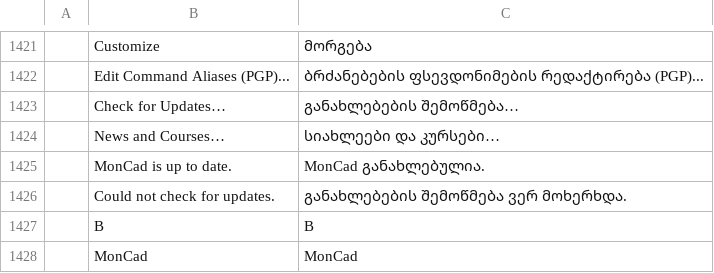
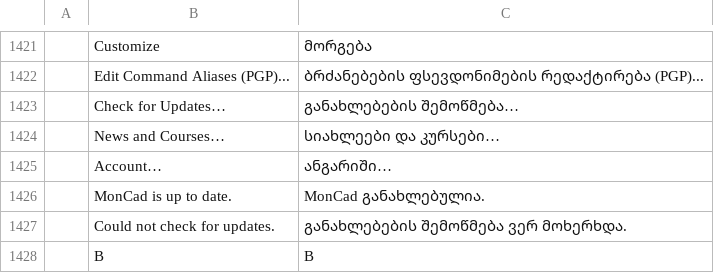
Before and after one commit to Mandakha1/moncad, a TSV file: crates/ui-egui/src/i18n/ka.tsv, drawn as a sheet; only a part is shown, gaps mark what is left out; the shorter side is filled out with more unchanged rows; the diff names each change by its address in the sheet, - before the commit and + after, or states it on an @@ line.

```diff
--- a/crates/ui-egui/src/i18n/ka.tsv
+++ b/crates/ui-egui/src/i18n/ka.tsv
+row 1425:  | Account… | ანგარიში…
```
Also changed, not shown: crates/ui-egui/src/i18n/ar.tsv, crates/ui-egui/src/i18n/el.tsv, 25 other files.
